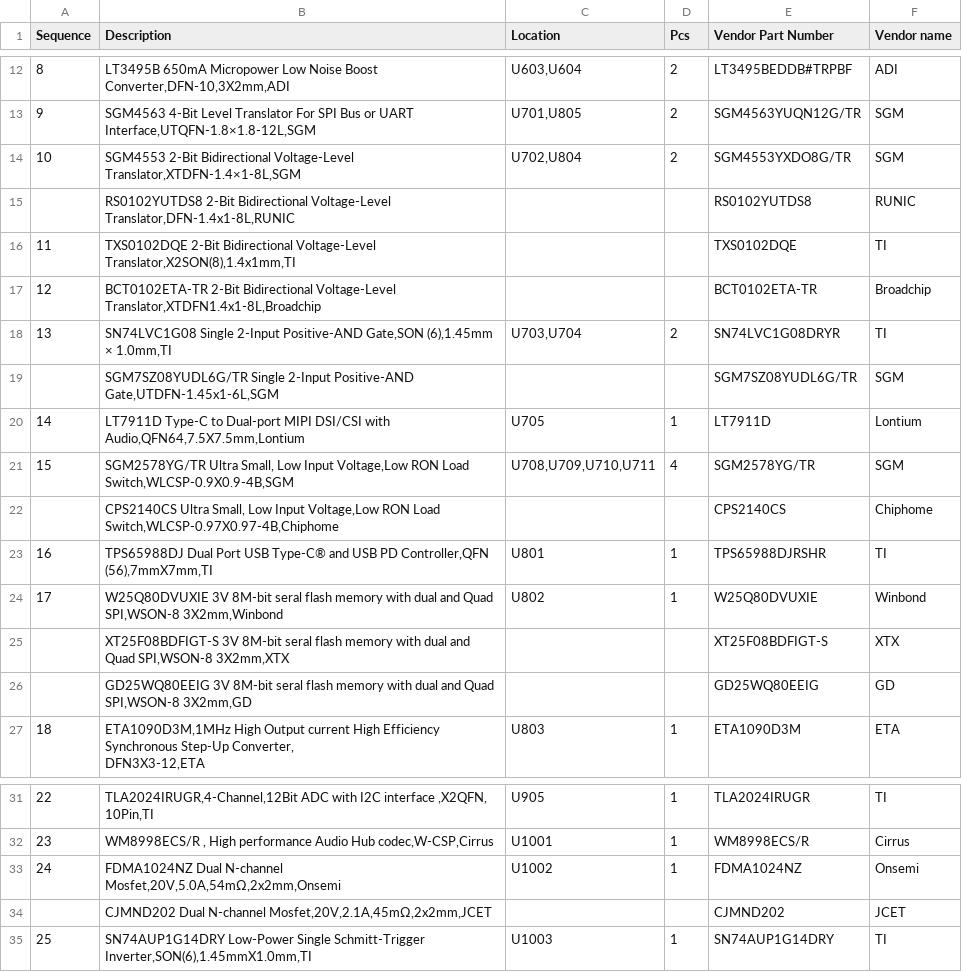
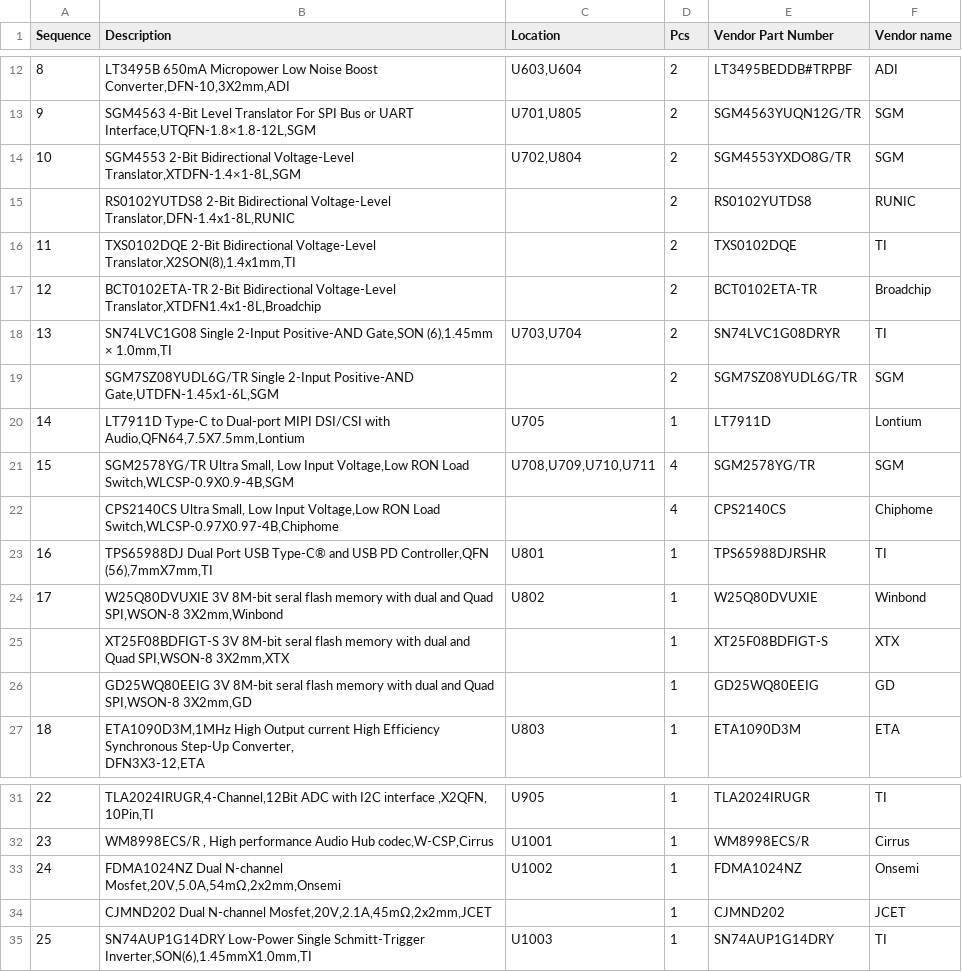
Before and after one commit to state-of-the-art/binocular, a CSV file: design/prototype_1/bom.csv, drawn as a sheet; only a part is shown, gaps mark what is left out; the diff covers the shown part only; the diff names each change by its address in the sheet, - before the commit and + after, or states it on an @@ line.

```diff
--- a/design/prototype_1/bom.csv
+++ b/design/prototype_1/bom.csv
-D15:D17 (Pcs): (empty)
+D15:D17 (Pcs): 2
-D19 (Pcs): (empty)
+D19 (Pcs): 2
-D22 (Pcs): (empty)
+D22 (Pcs): 4
-D25:D26 (Pcs): (empty)
+D25:D26 (Pcs): 1
-D34 (Pcs): (empty)
+D34 (Pcs): 1
```
Also changed, not shown: 12 edited cells elsewhere in this file.
